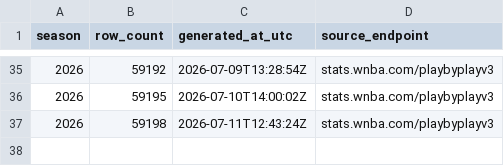
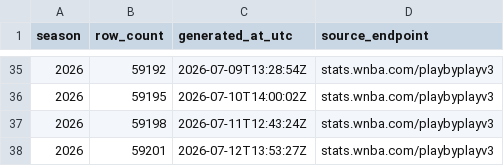
Before and after one commit to sportsdataverse/wehoop-wnba-stats-data, a CSV file: wnba_stats/wnba_stats_pbp_in_data_repo.csv, drawn as a sheet; only a part is shown, gaps mark what is left out; the diff names each change by its address in the sheet, - before the commit and + after, or states it on an @@ line.

```diff
--- a/wnba_stats/wnba_stats_pbp_in_data_repo.csv
+++ b/wnba_stats/wnba_stats_pbp_in_data_repo.csv
+row 38: 2026 | 59201 | 2026-07-12T13:53:27Z | stats.wnba.com/playbyplayv3
```
Also changed, not shown: wnba_stats/wnba_stats_player_game_logs_in_data_repo.csv, wnba_stats/wnba_stats_schedules_in_data_repo.csv, 10 other files.
